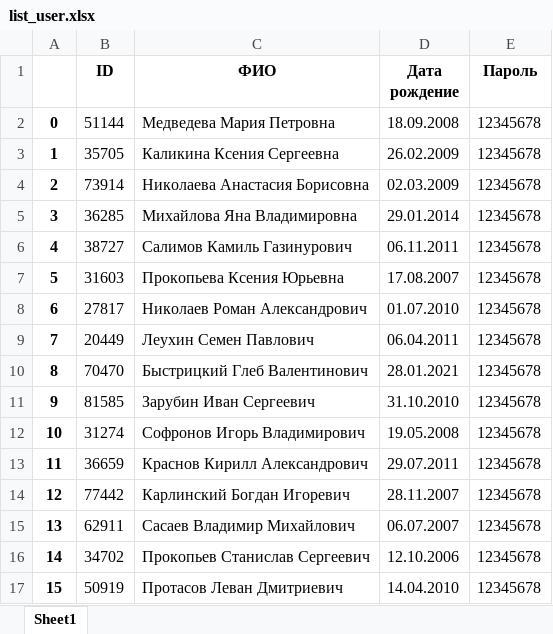
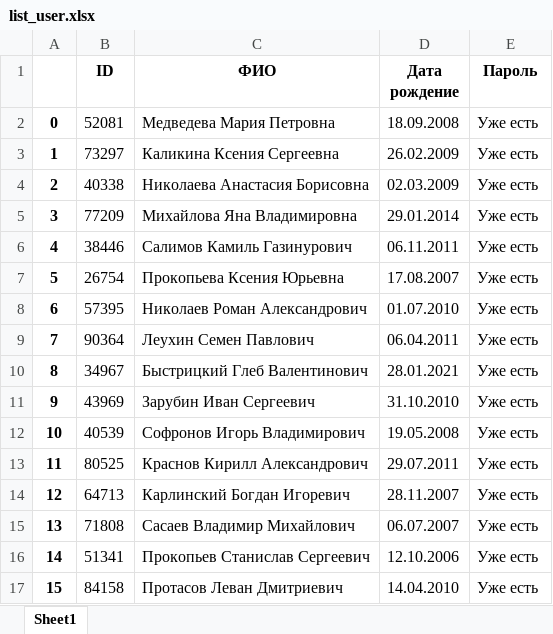
Before and after one commit to ubi22/CoinGraphics, an Excel workbook: list_user.xlsx, sheet Sheet1, drawn as a sheet; values as stored, in another font and other column widths than the file's, no borders; the diff names each change by its address in the sheet, - before the commit and + after, or states it on an @@ line.

```diff
--- a/list_user.xlsx (sheet Sheet1)
+++ b/list_user.xlsx (sheet Sheet1)
-B2 (ID): 51144
+B2 (ID): 52081
-E2:E17 (Пароль): 12345678
+E2:E17 (Пароль): Уже есть
-B3 (ID): 35705
+B3 (ID): 73297
-B4 (ID): 73914
+B4 (ID): 40338
-B5 (ID): 36285
+B5 (ID): 77209
-B6 (ID): 38727
+B6 (ID): 38446
-B7 (ID): 31603
+B7 (ID): 26754
-B8 (ID): 27817
+B8 (ID): 57395
-B9 (ID): 20449
+B9 (ID): 90364
-B10 (ID): 70470
+B10 (ID): 34967
-B11 (ID): 81585
+B11 (ID): 43969
-B12 (ID): 31274
+B12 (ID): 40539
-B13 (ID): 36659
+B13 (ID): 80525
-B14 (ID): 77442
+B14 (ID): 64713
-B15 (ID): 62911
+B15 (ID): 71808
-B16 (ID): 34702
+B16 (ID): 51341
-B17 (ID): 50919
+B17 (ID): 84158
```
Also changed, not shown: 4 other files.
